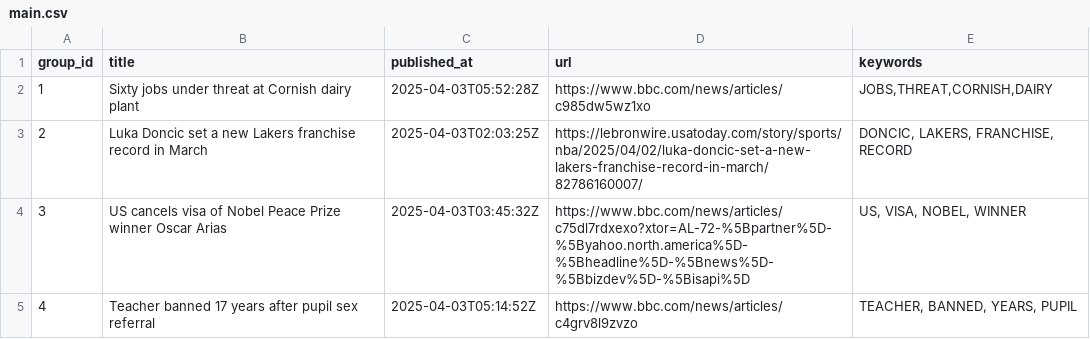
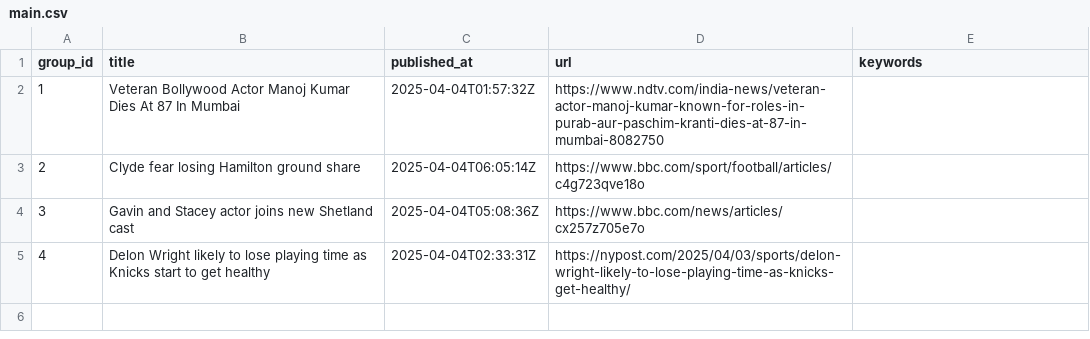
Before and after one commit to lileungws/whatsnews01, a CSV file: web/data/main.csv, drawn as a sheet.

Commit message:
Update news main.csv

```diff
--- a/web/data/main.csv
+++ b/web/data/main.csv
@@ -1,5 +1,5 @@
 group_id,title,published_at,url,keywords
-1,Sixty jobs under threat at Cornish dairy plant,2025-04-03T05:52:28Z,https://www.bbc.com/news/articles/c985dw5wz1xo,"JOBS,THREAT,CORNISH,DAIRY"
-2,Luka Doncic set a new Lakers franchise record in March,2025-04-03T02:03:25Z,https://lebronwire.usatoday.com/story/sports/nba/2025/04/02/luka-doncic-set-a-new-lakers-franchise-record-in-march/82786160007/,"DONCIC, LAKERS, FRANCHISE, RECORD"
-3,US cancels visa of Nobel Peace Prize winner Oscar Arias,2025-04-03T03:45:32Z,https://www.bbc.com/news/articles/c75dl7rdxexo?xtor=AL-72-%5Bpartner%5D-%5Byahoo.north.america%5D-%5Bheadline%5D-%5Bnews%5D-%5Bbizdev%5D-%5Bisapi%5D,"US, VISA, NOBEL, WINNER"
-4,Teacher banned 17 years after pupil sex referral,2025-04-03T05:14:52Z,https://www.bbc.com/news/articles/c4grv8l9zvzo,"TEACHER, BANNED, YEARS, PUPIL"
+1,Veteran Bollywood Actor Manoj Kumar Dies At 87 In Mumbai,2025-04-04T01:57:32Z,https://www.ndtv.com/india-news/veteran-actor-manoj-kumar-known-for-roles-in-purab-aur-paschim-kranti-dies-at-87-in-mumbai-8082750,
+2,Clyde fear losing Hamilton ground share,2025-04-04T06:05:14Z,https://www.bbc.com/sport/football/articles/c4g723qve18o,
+3,Gavin and Stacey actor joins new Shetland cast,2025-04-04T05:08:36Z,https://www.bbc.com/news/articles/cx257z705e7o,
+4,Delon Wright likely to lose playing time as Knicks start to get healthy,2025-04-04T02:33:31Z,https://nypost.com/2025/04/03/sports/delon-wright-likely-to-lose-playing-time-as-knicks-get-healthy/,
```
